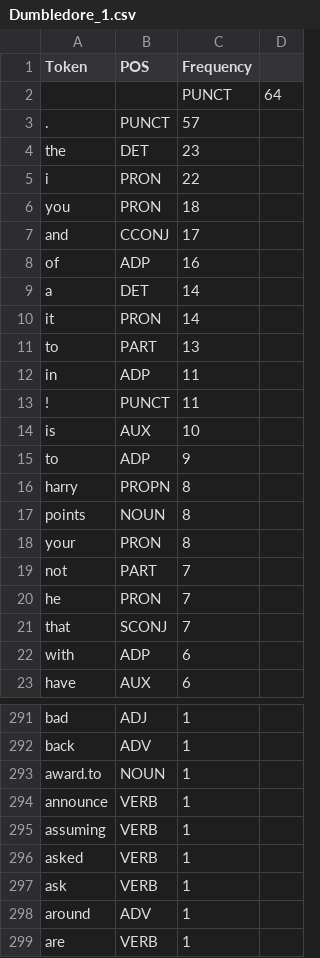
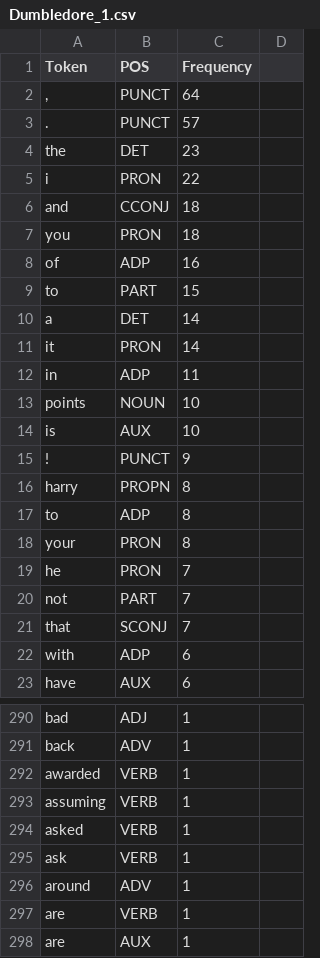
Before and after one commit to devychen/Course_Data_Science, a CSV file: Tokens/Dumbledore_1.csv, drawn as a sheet; only a part is shown, gaps mark what is left out; the shorter side is filled out with more unchanged rows; the diff covers the shown part only.

```diff
--- a/Tokens/Dumbledore_1.csv
+++ b/Tokens/Dumbledore_1.csv
@@ -1,3 +1,3 @@
 Token,POS,Frequency
-,,PUNCT,64
+",",PUNCT,64
 .,PUNCT,57
@@ -5,17 +5,17 @@ the,DET,23
 i,PRON,22
+and,CCONJ,18
 you,PRON,18
-and,CCONJ,17
 of,ADP,16
+to,PART,15
 a,DET,14
 it,PRON,14
-to,PART,13
 in,ADP,11
-!,PUNCT,11
+points,NOUN,10
 is,AUX,10
-to,ADP,9
+!,PUNCT,9
 harry,PROPN,8
-points,NOUN,8
+to,ADP,8
 your,PRON,8
+he,PRON,7
 not,PART,7
-he,PRON,7
 that,SCONJ,7
@@ -292,4 +291,3 @@ bad,ADJ,1
 back,ADV,1
-award.to,NOUN,1
-announce,VERB,1
+awarded,VERB,1
 assuming,VERB,1
```
Also changed, not shown: 4 added rows, 6 removed rows, 120 moved rows and 1 edited cell elsewhere in this file, Tokens/Harry_1.csv, Tokens/Hermione_1.csv.
